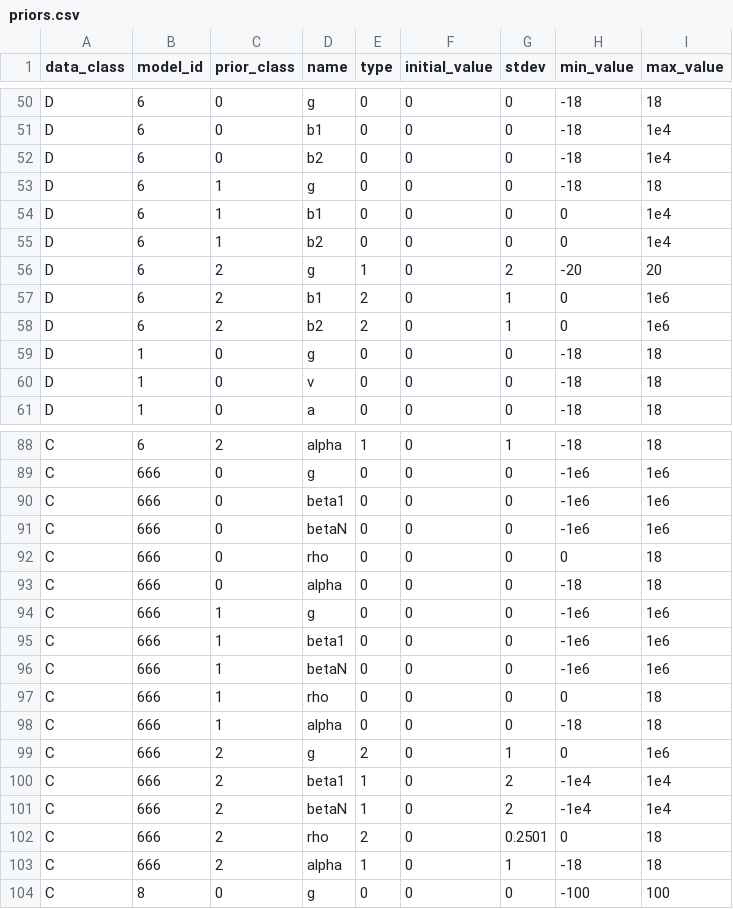
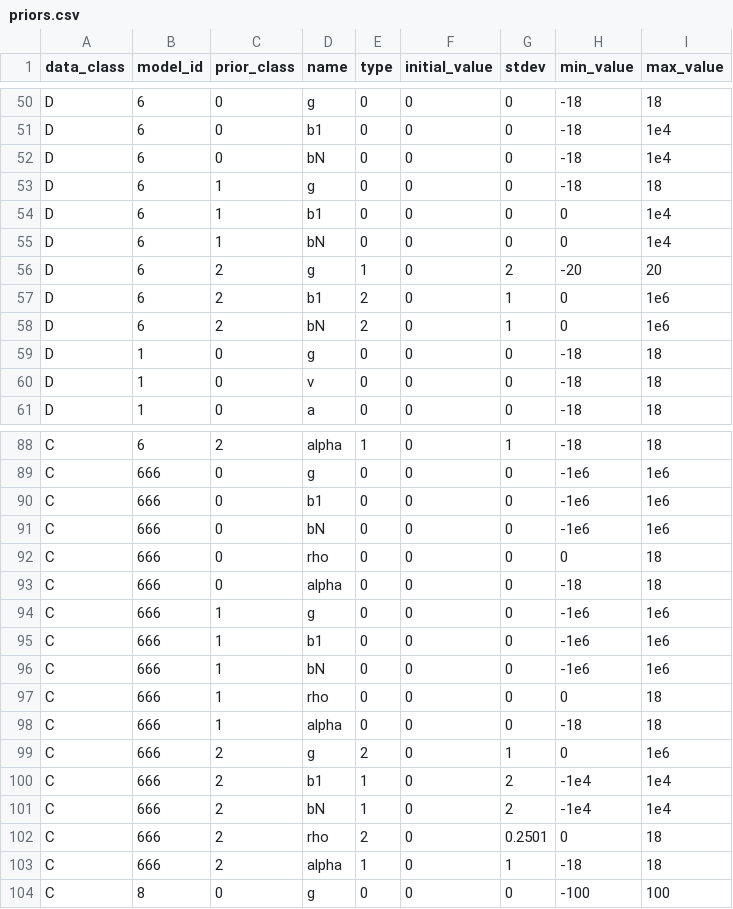
Before and after one commit to shapiromatron/bmds, a CSV file: bmds/bmds3/types/priors.csv, drawn as a sheet; only a part is shown, gaps mark what is left out.

Commit message:
Multistage prior overrides (#125)
* name polynomial terms bN instead of betaN for consistency w/ dichotomous

* add caveats on build in ModelPriors.tbl()

* add ability to override individual multistage terms

* replace b2 with bN for poly and multistage

* use string keys to match JSON file format

```diff
--- a/bmds/bmds3/types/priors.csv
+++ b/bmds/bmds3/types/priors.csv
@@ -51,9 +51,9 @@ D,6,0,g,0,0,0,-18,18
 D,6,0,b1,0,0,0,-18,1e4
-D,6,0,b2,0,0,0,-18,1e4
+D,6,0,bN,0,0,0,-18,1e4
 D,6,1,g,0,0,0,-18,18
 D,6,1,b1,0,0,0,0,1e4
-D,6,1,b2,0,0,0,0,1e4
+D,6,1,bN,0,0,0,0,1e4
 D,6,2,g,1,0,2,-20,20
 D,6,2,b1,2,0,1,0,1e6
-D,6,2,b2,2,0,1,0,1e6
+D,6,2,bN,2,0,1,0,1e6
 D,1,0,g,0,0,0,-18,18
@@ -89,4 +89,4 @@ C,6,2,alpha,1,0,1,-18,18
 C,666,0,g,0,0,0,-1e6,1e6
-C,666,0,beta1,0,0,0,-1e6,1e6
-C,666,0,betaN,0,0,0,-1e6,1e6
+C,666,0,b1,0,0,0,-1e6,1e6
+C,666,0,bN,0,0,0,-1e6,1e6
 C,666,0,rho,0,0,0,0,18
@@ -94,4 +94,4 @@ C,666,0,alpha,0,0,0,-18,18
 C,666,1,g,0,0,0,-1e6,1e6
-C,666,1,beta1,0,0,0,-1e6,1e6
-C,666,1,betaN,0,0,0,-1e6,1e6
+C,666,1,b1,0,0,0,-1e6,1e6
+C,666,1,bN,0,0,0,-1e6,1e6
 C,666,1,rho,0,0,0,0,18
@@ -99,4 +99,4 @@ C,666,1,alpha,0,0,0,-18,18
 C,666,2,g,2,0,1,0,1e6
-C,666,2,beta1,1,0,2,-1e4,1e4
-C,666,2,betaN,1,0,2,-1e4,1e4
+C,666,2,b1,1,0,2,-1e4,1e4
+C,666,2,bN,1,0,2,-1e4,1e4
 C,666,2,rho,2,0,0.2501,0,18
```
Also changed, not shown: 9 other files.
